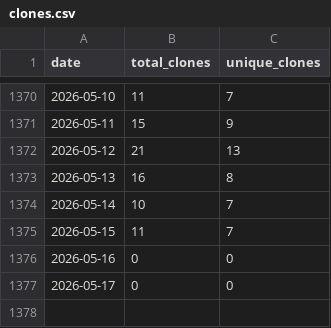
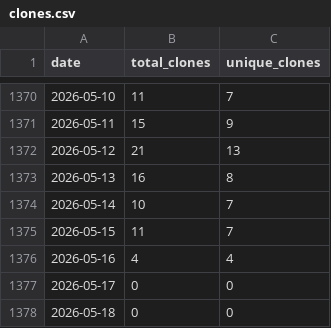
Before and after one commit to wumphlett/COMP-2710, a CSV file: .traffic/clones.csv, drawn as a sheet; only a part is shown, gaps mark what is left out.

Commit message:
Updating repository traffic

```diff
--- a/.traffic/clones.csv
+++ b/.traffic/clones.csv
@@ -1375,3 +1375,4 @@ date,total_clones,unique_clones
 2026-05-15,11,7
-2026-05-16,0,0
+2026-05-16,4,4
 2026-05-17,0,0
+2026-05-18,0,0
```
Also changed, not shown: .traffic/views.csv, 3 other files.
